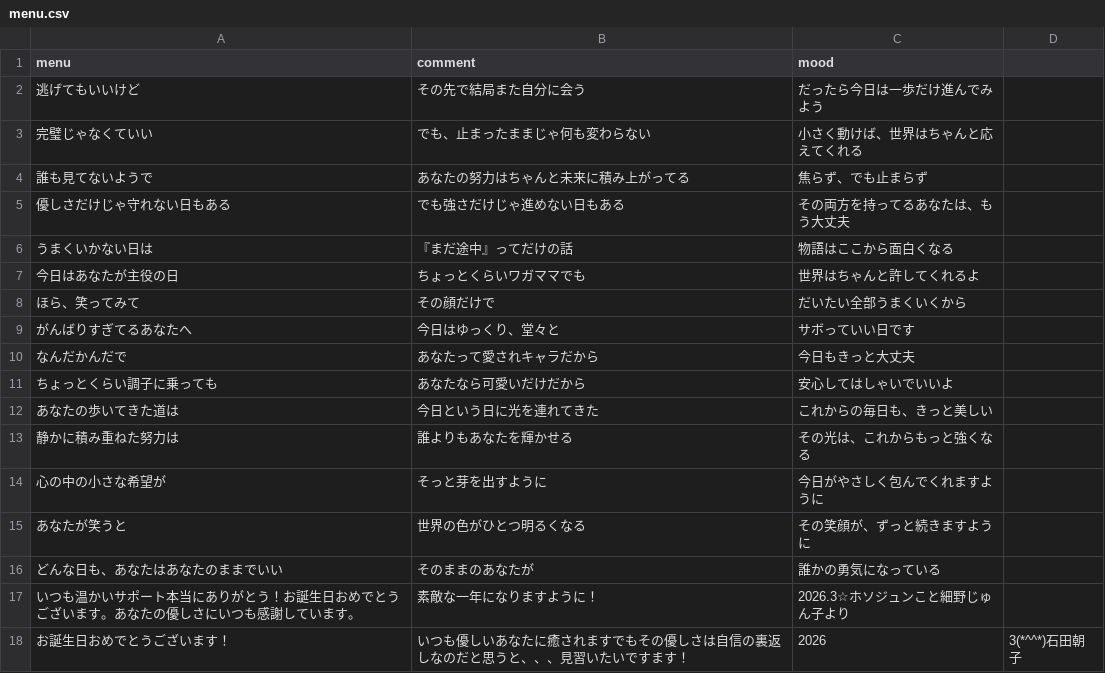
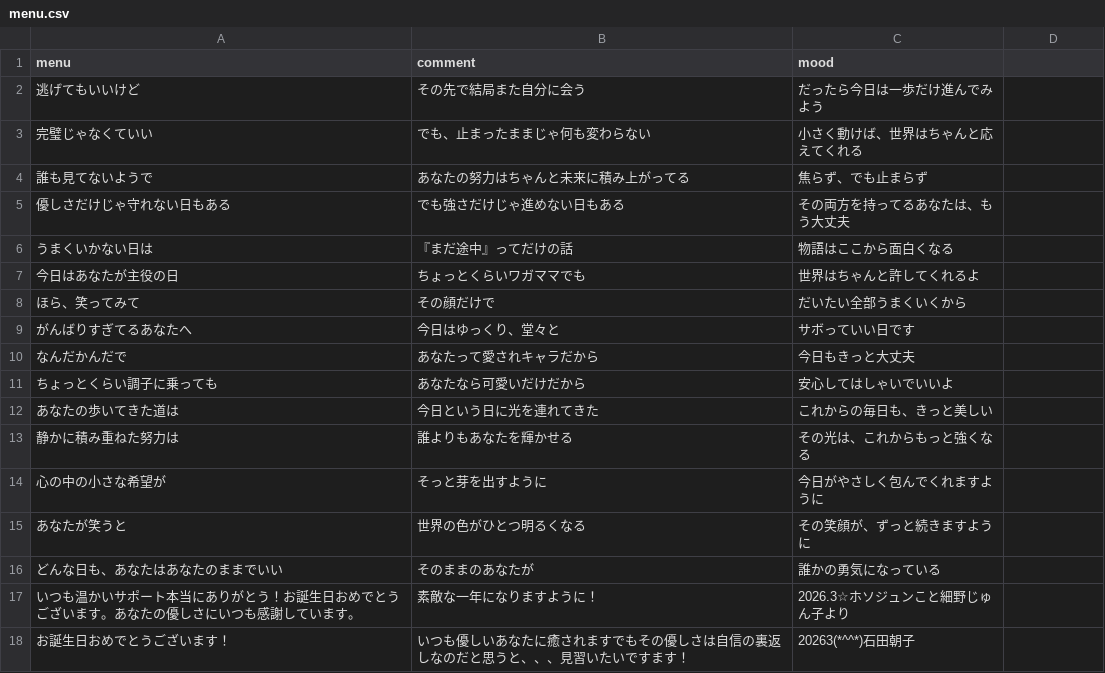
Before and after one commit to AA-ishi/HappyBirthday_CT, a CSV file: menu.csv, drawn as a sheet.

Commit message:
Fix year format in birthday message
Corrected the year format in a birthday message.

```diff
--- a/menu.csv
+++ b/menu.csv
@@ -17,2 +17,2 @@
 いつも温かいサポート本当にありがとう！お誕生日おめでとうございます。あなたの優しさにいつも感謝しています。,素敵な一年になりますように！,2026.3☆ホソジュンこと細野じゅん子より
-お誕生日おめでとうございます！,いつも優しいあなたに癒されますでもその優しさは自信の裏返しなのだと思うと、、、見習いたいですます！,2026,3(*^^*)石田朝子
+お誕生日おめでとうございます！,いつも優しいあなたに癒されますでもその優しさは自信の裏返しなのだと思うと、、、見習いたいですます！,20263(*^^*)石田朝子
```
